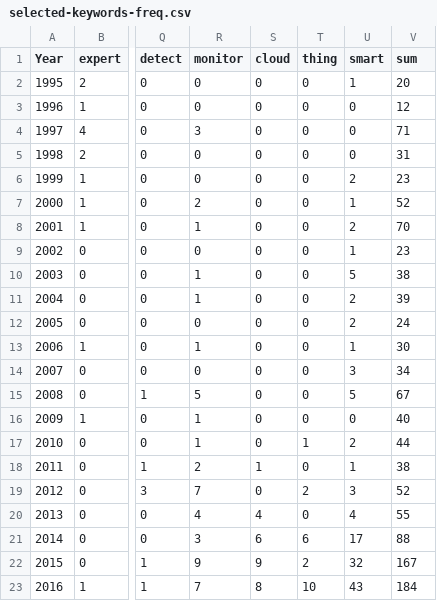
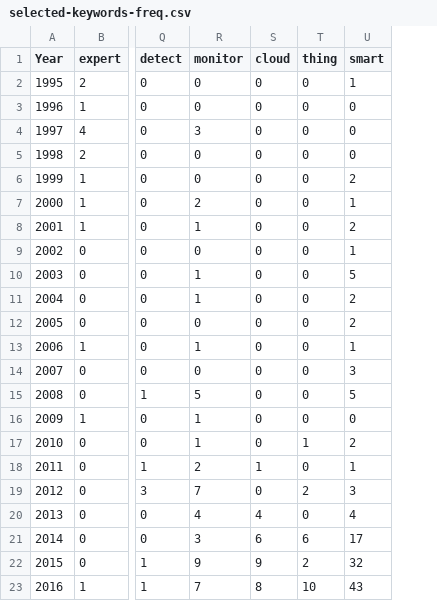
Before and after one commit to pzjzeason/bib, a CSV file: selected-keywords-freq.csv, drawn as a sheet; only a part is shown, gaps mark what is left out; the diff names each change by its address in the sheet, - before the commit and + after, or states it on an @@ line.

```diff
--- a/selected-keywords-freq.csv
+++ b/selected-keywords-freq.csv
-column V (sum), rows 2-23: 20 | 12 | 71 | 31 | 23 | 52 | 70 | 23 | 38 | 39 | 24 | 30 | 34 | 67 | 40 | 44 | 38 | 52 | 55 | 88 | 167 | 184
```
Also changed, not shown: keywords-freq-top20.csv, 6 other files.
